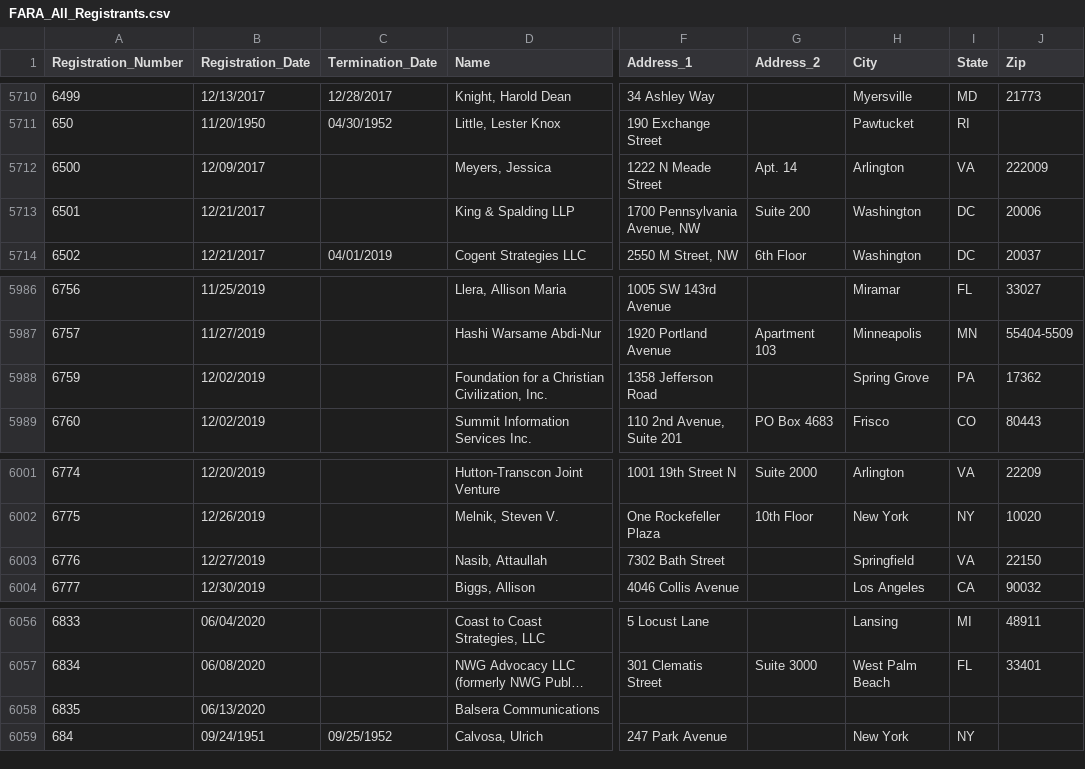
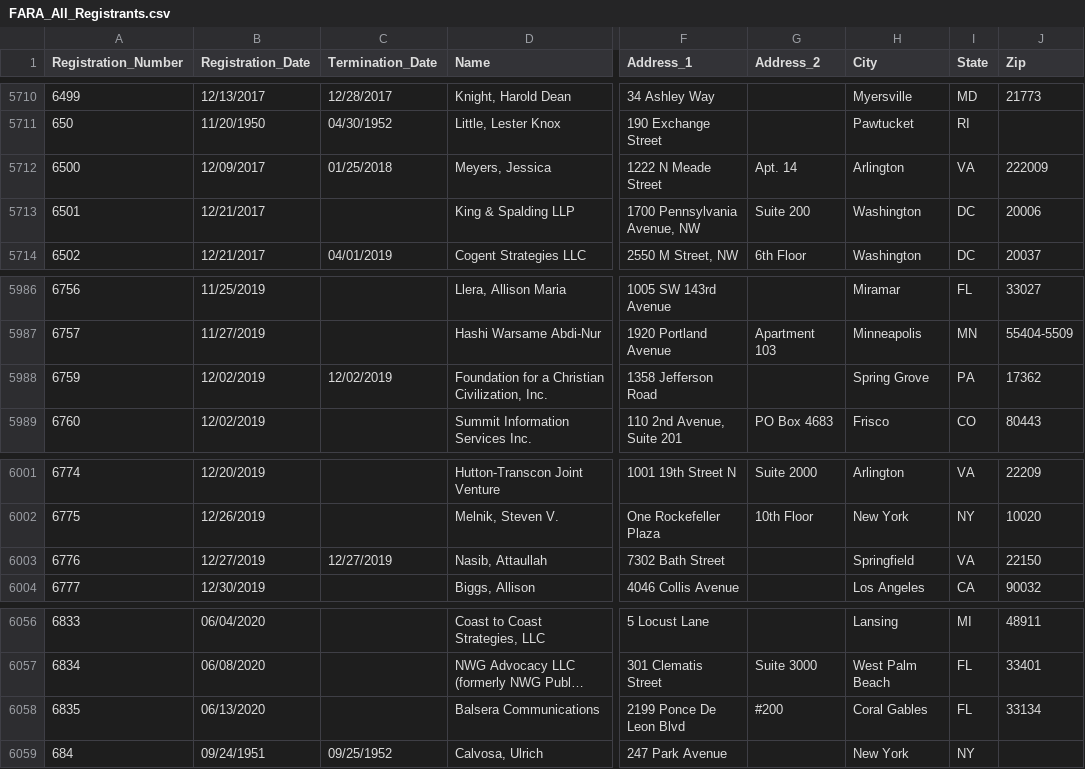
Before and after one commit to simonw/fara-history, a CSV file: FARA_All_Registrants.csv, drawn as a sheet; only a part is shown, gaps mark what is left out; long unchanged cells end in …; the diff names each change by its address in the sheet, - before the commit and + after, or states it on an @@ line.

Commit message:
4 rows changed
  Registration_Number: 6500
    Termination_Date: "" => "01/25/2018"

  Registration_Number: 6759
    Termination_Date: "" => "12/02/2019"

  Registration_Number: 6776
    Termination_Date: "" => "12/27/2019"

  Registration_Number: 6835
    Address_1: "" => "2199 Ponce De Leon Blvd"
    Address_2: "" => "#200"
    City: "" => "Coral Gables"
    State: "" => "FL"
    Zip: "" => "33134"

[skip ci]

```diff
--- a/FARA_All_Registrants.csv
+++ b/FARA_All_Registrants.csv
-C5712 (Termination_Date): (empty)
+C5712 (Termination_Date): 01/25/2018
-C5988 (Termination_Date): (empty)
+C5988 (Termination_Date): 12/02/2019
-C6003 (Termination_Date): (empty)
+C6003 (Termination_Date): 12/27/2019
-F6058 (Address_1): (empty)
+F6058 (Address_1): 2199 Ponce De Leon Blvd
-G6058 (Address_2): (empty)
+G6058 (Address_2): #200
-H6058 (City): (empty)
+H6058 (City): Coral Gables
-I6058 (State): (empty)
+I6058 (State): FL
-J6058 (Zip): (empty)
+J6058 (Zip): 33134
```
